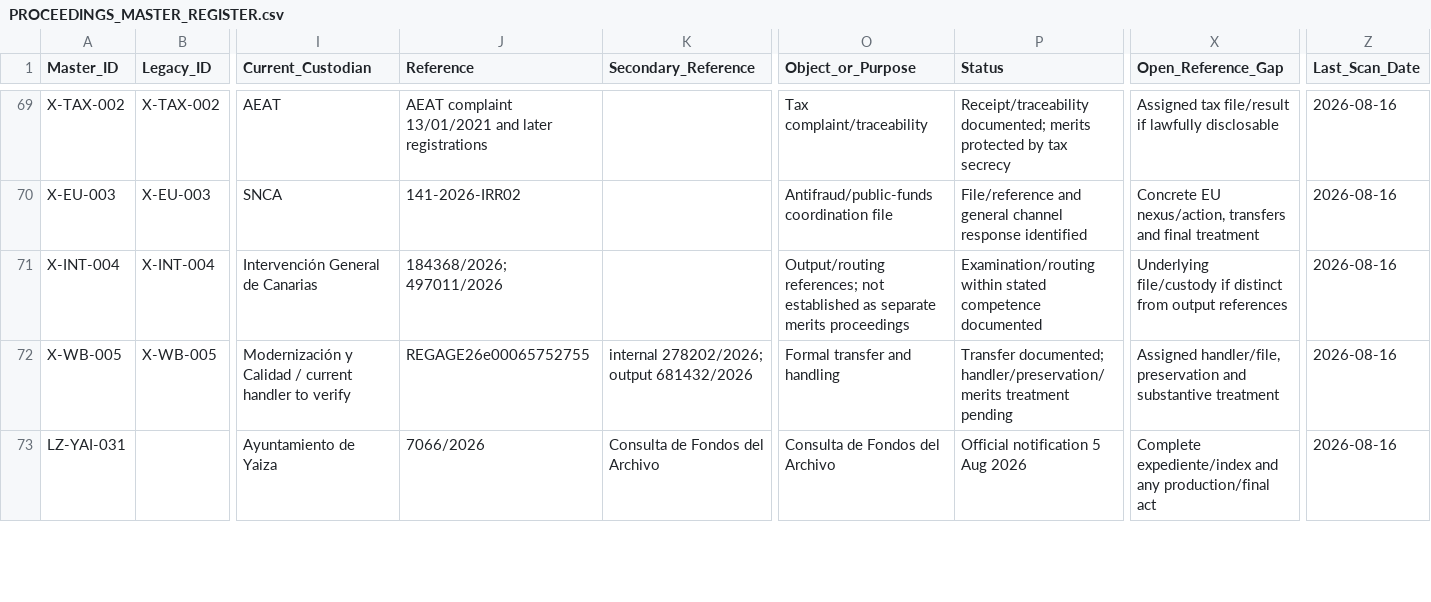
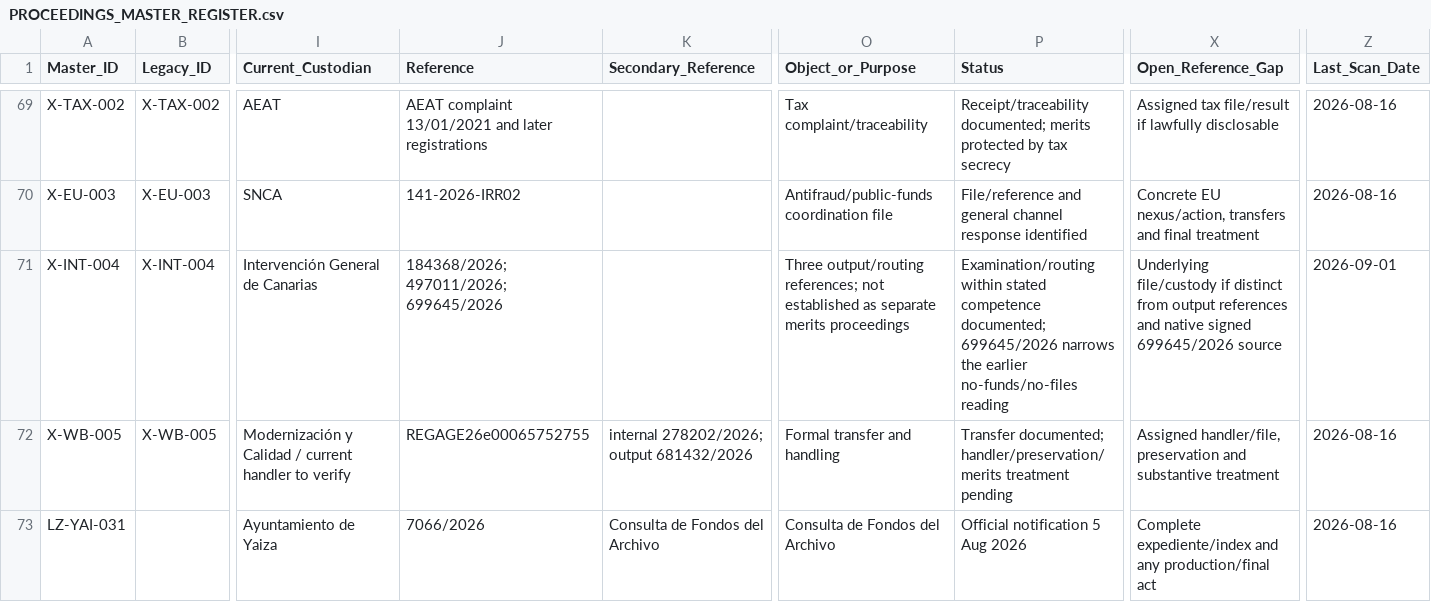
Before and after one commit to sbu001monterecco/por-derecho, a CSV file: archive/PROCEEDINGS_MASTER_REGISTER.csv, drawn as a sheet; only a part is shown, gaps mark what is left out; the diff names each change by its address in the sheet, - before the commit and + after, or states it on an @@ line.

Commit message:
Register and visualise public-authority communications
Publish the bounded 19-event, five-tier authority communications register; connect ACTA, Intervención, RIC/RICPE, FEDER, Yaiza, Cabildo and SAIP evidence; and strengthen criminal-first continuity, identity, privacy and non-transfer controls.

```diff
--- a/archive/PROCEEDINGS_MASTER_REGISTER.csv
+++ b/archive/PROCEEDINGS_MASTER_REGISTER.csv
-J71 (Reference): 184368/2026; 497011/2026
+J71 (Reference): 184368/2026; 497011/2026; 699645/2026
-O71 (Object_or_Purpose): Output/routing references; not…
+O71 (Object_or_Purpose): Three output/routing references; not…
-P71 (Status): …stated competence documented
+P71 (Status): …stated competence documented; 699645/2026 narrows the earlier no-funds/no-files reading
-X71 (Open_Reference_Gap): …output references
+X71 (Open_Reference_Gap): …output references and native signed 699645/2026 source
-Z71 (Last_Scan_Date): 2026-08-16
+Z71 (Last_Scan_Date): 2026-09-01
```
Also changed, not shown: 50 other files.
